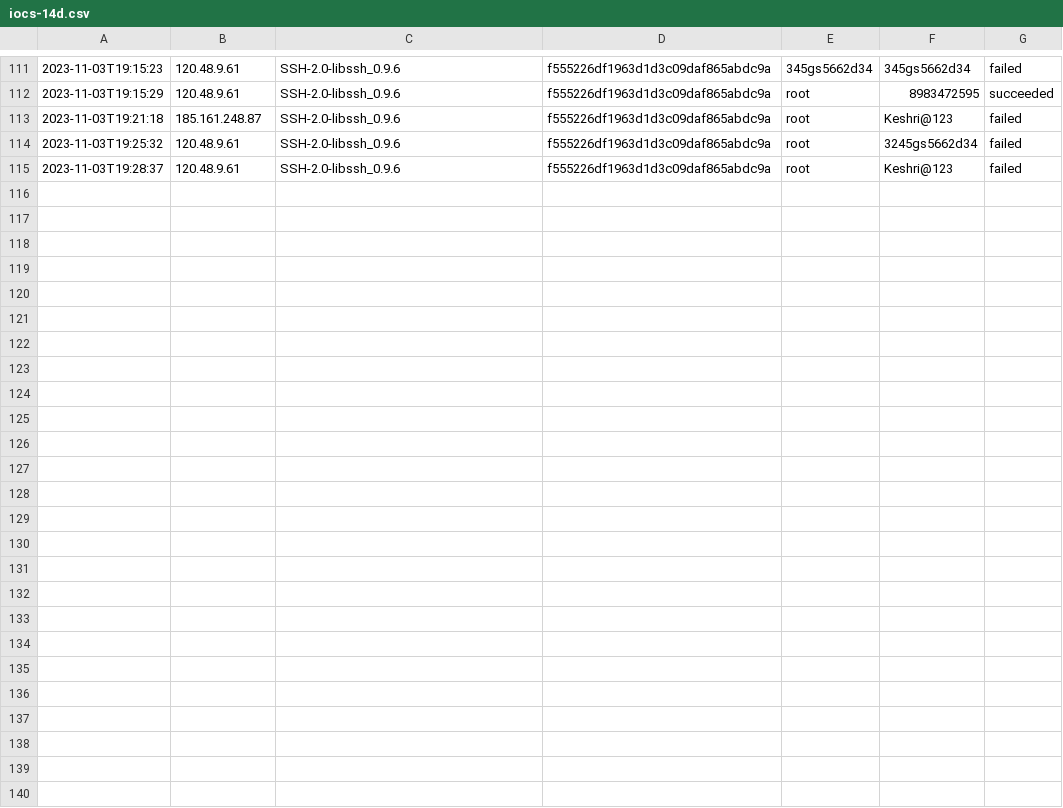
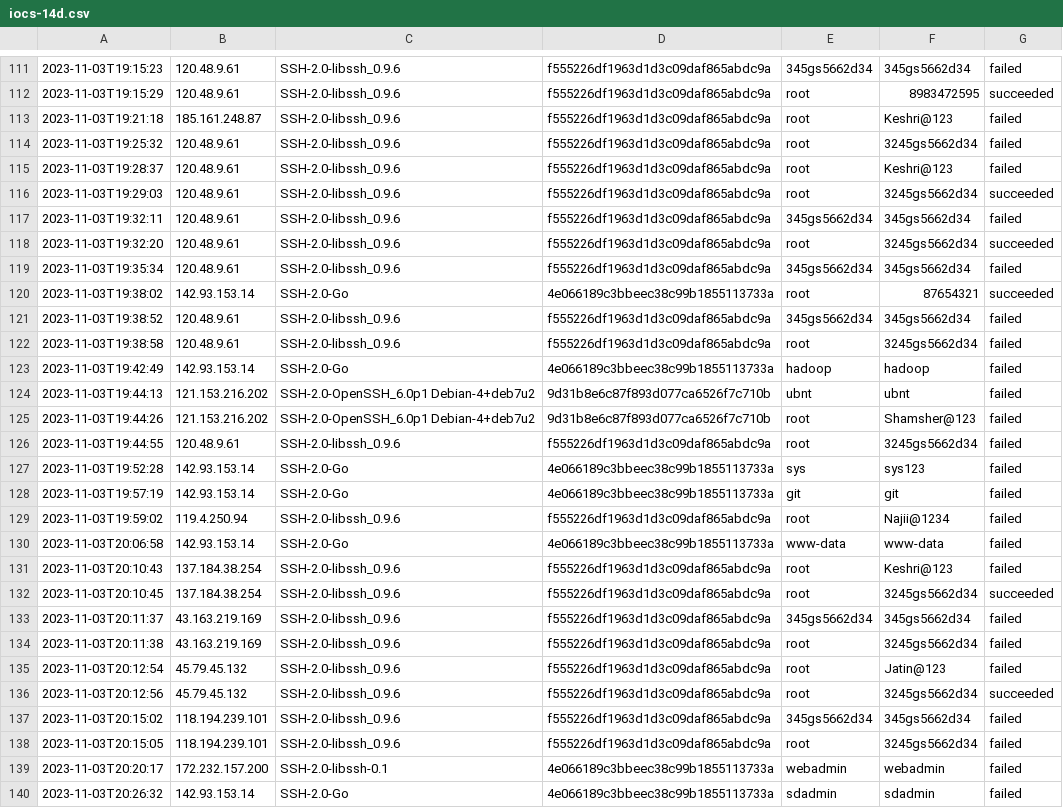
Before and after one commit to CyDefOps/project-killchain, a CSV file: IOCs/network-indicators/honeypot/iocs-14d.csv, drawn as a sheet; only a part is shown, gaps mark what is left out.

Commit message:
Update Honeypot IOC files

```diff
--- a/IOCs/network-indicators/honeypot/iocs-14d.csv
+++ b/IOCs/network-indicators/honeypot/iocs-14d.csv
@@ -115 +115,26 @@
 2023-11-03T19:28:37,120.48.9.61,SSH-2.0-libssh_0.9.6,f555226df1963d1d3c09daf865abdc9a,root,Keshri@123,failed
+2023-11-03T19:29:03,120.48.9.61,SSH-2.0-libssh_0.9.6,f555226df1963d1d3c09daf865abdc9a,root,3245gs5662d34,succeeded
+2023-11-03T19:32:11,120.48.9.61,SSH-2.0-libssh_0.9.6,f555226df1963d1d3c09daf865abdc9a,345gs5662d34,345gs5662d34,failed
+2023-11-03T19:32:20,120.48.9.61,SSH-2.0-libssh_0.9.6,f555226df1963d1d3c09daf865abdc9a,root,3245gs5662d34,succeeded
+2023-11-03T19:35:34,120.48.9.61,SSH-2.0-libssh_0.9.6,f555226df1963d1d3c09daf865abdc9a,345gs5662d34,345gs5662d34,failed
+2023-11-03T19:38:02,142.93.153.14,SSH-2.0-Go,4e066189c3bbeec38c99b1855113733a,root,87654321,succeeded
+2023-11-03T19:38:52,120.48.9.61,SSH-2.0-libssh_0.9.6,f555226df1963d1d3c09daf865abdc9a,345gs5662d34,345gs5662d34,failed
+2023-11-03T19:38:58,120.48.9.61,SSH-2.0-libssh_0.9.6,f555226df1963d1d3c09daf865abdc9a,root,3245gs5662d34,failed
+2023-11-03T19:42:49,142.93.153.14,SSH-2.0-Go,4e066189c3bbeec38c99b1855113733a,hadoop,hadoop,failed
+2023-11-03T19:44:13,121.153.216.202,SSH-2.0-OpenSSH_6.0p1 Debian-4+deb7u2,9d31b8e6c87f893d077ca6526f7c710b,ubnt,ubnt,failed
+2023-11-03T19:44:26,121.153.216.202,SSH-2.0-OpenSSH_6.0p1 Debian-4+deb7u2,9d31b8e6c87f893d077ca6526f7c710b,root,Shamsher@123,failed
+2023-11-03T19:44:55,120.48.9.61,SSH-2.0-libssh_0.9.6,f555226df1963d1d3c09daf865abdc9a,root,3245gs5662d34,failed
+2023-11-03T19:52:28,142.93.153.14,SSH-2.0-Go,4e066189c3bbeec38c99b1855113733a,sys,sys123,failed
+2023-11-03T19:57:19,142.93.153.14,SSH-2.0-Go,4e066189c3bbeec38c99b1855113733a,git,git,failed
+2023-11-03T19:59:02,119.4.250.94,SSH-2.0-libssh_0.9.6,f555226df1963d1d3c09daf865abdc9a,root,Najii@1234,failed
+2023-11-03T20:06:58,142.93.153.14,SSH-2.0-Go,4e066189c3bbeec38c99b1855113733a,www-data,www-data,failed
+2023-11-03T20:10:43,137.184.38.254,SSH-2.0-libssh_0.9.6,f555226df1963d1d3c09daf865abdc9a,root,Keshri@123,failed
+2023-11-03T20:10:45,137.184.38.254,SSH-2.0-libssh_0.9.6,f555226df1963d1d3c09daf865abdc9a,root,3245gs5662d34,succeeded
+2023-11-03T20:11:37,43.163.219.169,SSH-2.0-libssh_0.9.6,f555226df1963d1d3c09daf865abdc9a,345gs5662d34,345gs5662d34,failed
+2023-11-03T20:11:38,43.163.219.169,SSH-2.0-libssh_0.9.6,f555226df1963d1d3c09daf865abdc9a,root,3245gs5662d34,failed
+2023-11-03T20:12:54,45.79.45.132,SSH-2.0-libssh_0.9.6,f555226df1963d1d3c09daf865abdc9a,root,Jatin@123,failed
+2023-11-03T20:12:56,45.79.45.132,SSH-2.0-libssh_0.9.6,f555226df1963d1d3c09daf865abdc9a,root,3245gs5662d34,succeeded
+2023-11-03T20:15:02,118.194.239.101,SSH-2.0-libssh_0.9.6,f555226df1963d1d3c09daf865abdc9a,345gs5662d34,345gs5662d34,failed
+2023-11-03T20:15:05,118.194.239.101,SSH-2.0-libssh_0.9.6,f555226df1963d1d3c09daf865abdc9a,root,3245gs5662d34,failed
+2023-11-03T20:20:17,172.232.157.200,SSH-2.0-libssh-0.1,4e066189c3bbeec38c99b1855113733a,webadmin,webadmin,failed
+2023-11-03T20:26:32,142.93.153.14,SSH-2.0-Go,4e066189c3bbeec38c99b1855113733a,sdadmin,sdadmin,failed
```
